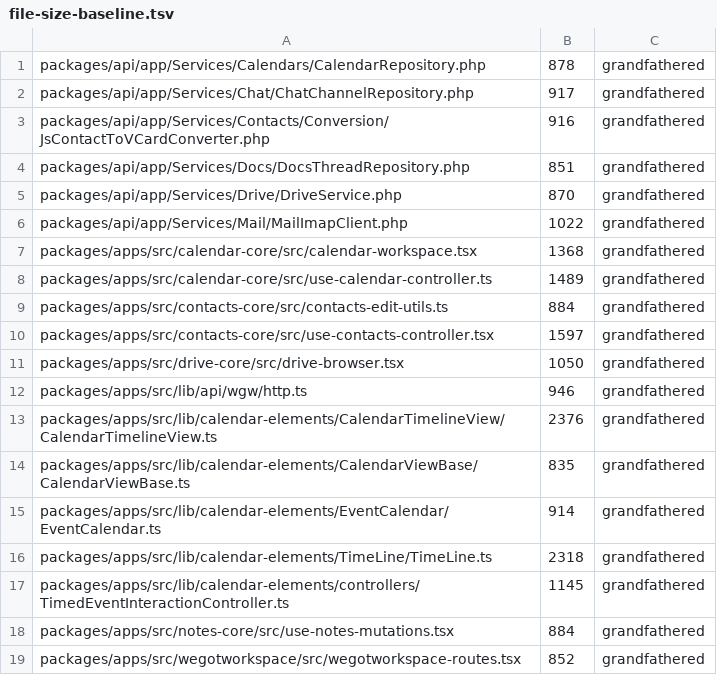
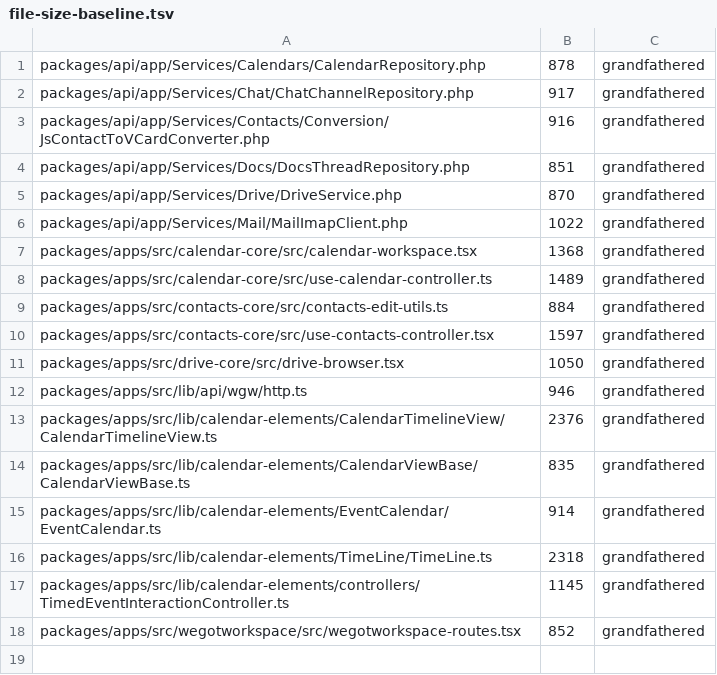
Before and after one commit to WeGotWorkspace/WeGotWorkspace, a TSV file: tools/file-size-baseline.tsv, drawn as a sheet; the diff names each change by its address in the sheet, - before the commit and + after, or states it on an @@ line.

Commit message:
refactor(notes): client-chosen note ids and a shared offline core
Notes drops the temporary-id machinery: the app picks the note UUID when
the note is made, queues the create in the outbox with its cache row, and
the server keeps that id (a retry gets the same note back). Notes queued
by an older app with a local-* id are rewritten once to a UUID.

Shared offline core, for every app:
- every outbox flush runs under one cross-tab Web Lock, so two tabs never
  send the same queued write twice
- a write that failed for a passing reason (429, 5xx) is sent again by
  itself after 5 s, 15 s, 1 min and 5 min
- a small cross-tab message topic replaces the hand-rolled channels

Notes sync fixes found by the browser matrix:
- only a move sends the notebook, and the last move wins on a 412; an
  older save no longer moves a note back
- a save with no metadata sends no PATCH
- a body emptied offline is saved on reconnect
- a tab without a sync token lists each notebook once and drops notes
  deleted elsewhere; the person is told when offline edits went with them

Collab: bodies typed offline in a note or document that was left are
saved after reconnect (merge first, keep anything a person must decide).
Docs sends its queue on load on every page. Note UIDs stay unique across
notebooks over CalDAV too. SQLite writes use immediate transactions.

```diff
--- a/tools/file-size-baseline.tsv
+++ b/tools/file-size-baseline.tsv
-row 18: packages/apps/src/notes-core/src/use-notes-mutations.tsx | 884 | grandfathered
```
Also changed, not shown: 57 other files.
